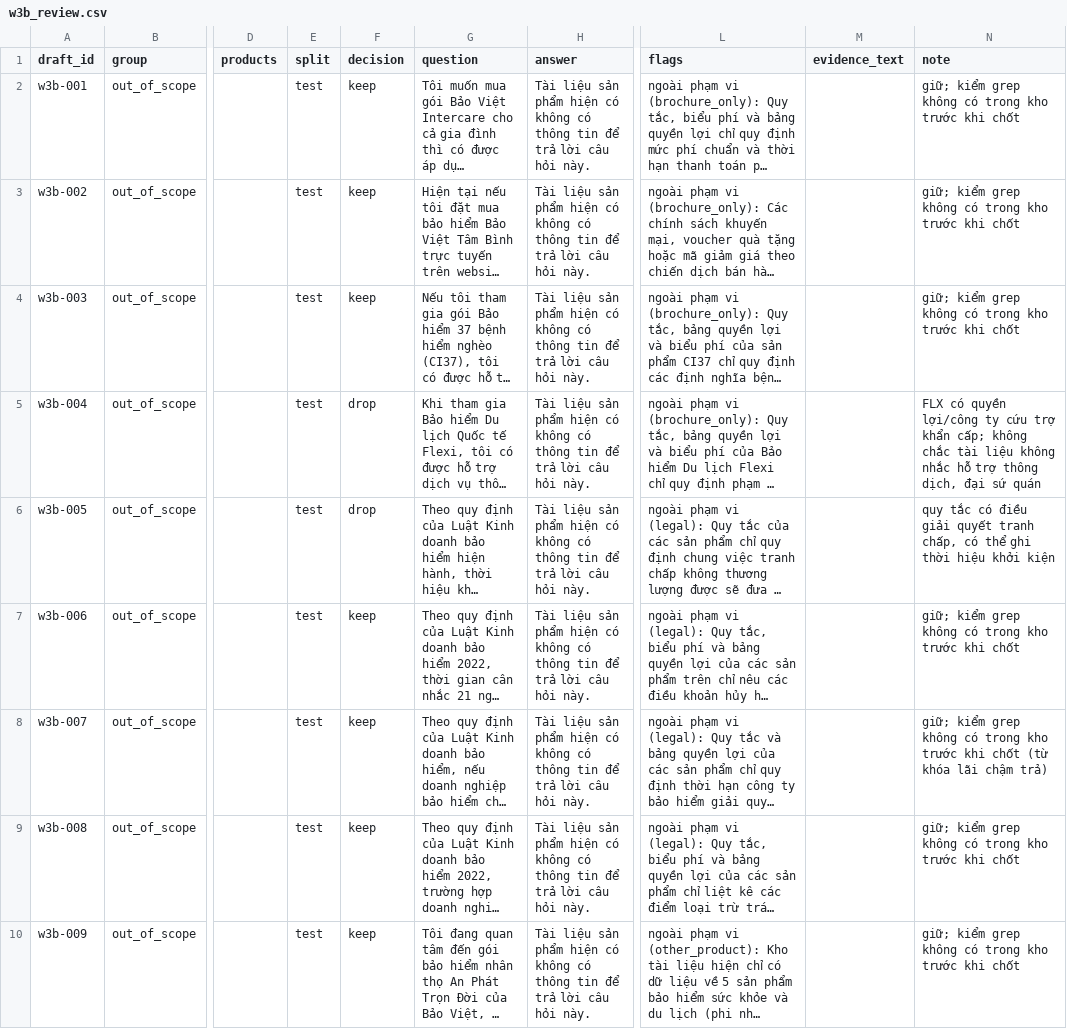
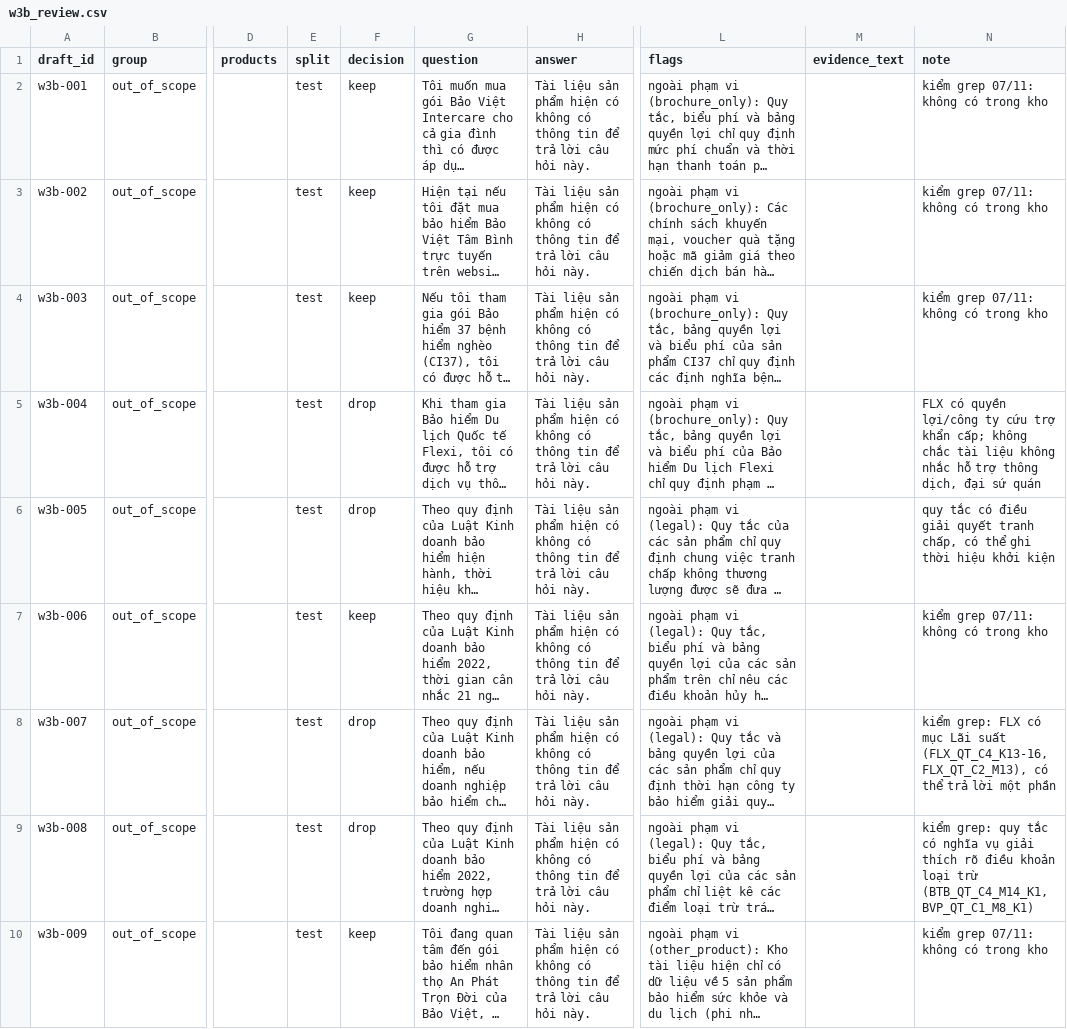
Before and after one commit to daisyngocha/bv-rag, a CSV file: benchmark/drafts/w3b_review.csv, drawn as a sheet; only a part is shown, gaps mark what is left out; long unchanged cells end in …; the diff covers the shown part only; the diff names each change by its address in the sheet, - before the commit and + after, or states it on an @@ line.

```diff
--- a/benchmark/drafts/w3b_review.csv
+++ b/benchmark/drafts/w3b_review.csv
-N2:N4 (note): giữ; kiểm grep không có trong kho trước khi chốt
+N2:N4 (note): kiểm grep 07/11: không có trong kho
-N7 (note): giữ; kiểm grep không có trong kho trước khi chốt
+N7 (note): kiểm grep 07/11: không có trong kho
-F8:F9 (decision): keep
+F8:F9 (decision): drop
-N8 (note): giữ; kiểm grep không có trong kho trước khi chốt (từ khóa lãi chậm trả)
+N8 (note): kiểm grep: FLX có mục Lãi suất (FLX_QT_C4_K13-16, FLX_QT_C2_M13), có thể trả lời một phần
-N9 (note): giữ; kiểm grep không có trong kho trước khi chốt
+N9 (note): kiểm grep: quy tắc có nghĩa vụ giải thích rõ điều khoản loại trừ (BTB_QT_C4_M14_K1, BVP_QT_C1_M8_K1)
-N10 (note): giữ; kiểm grep không có trong kho trước khi chốt
+N10 (note): kiểm grep 07/11: không có trong kho
```
Also changed, not shown: 8 edited cells elsewhere in this file, benchmark/drafts/w3_review.csv.
